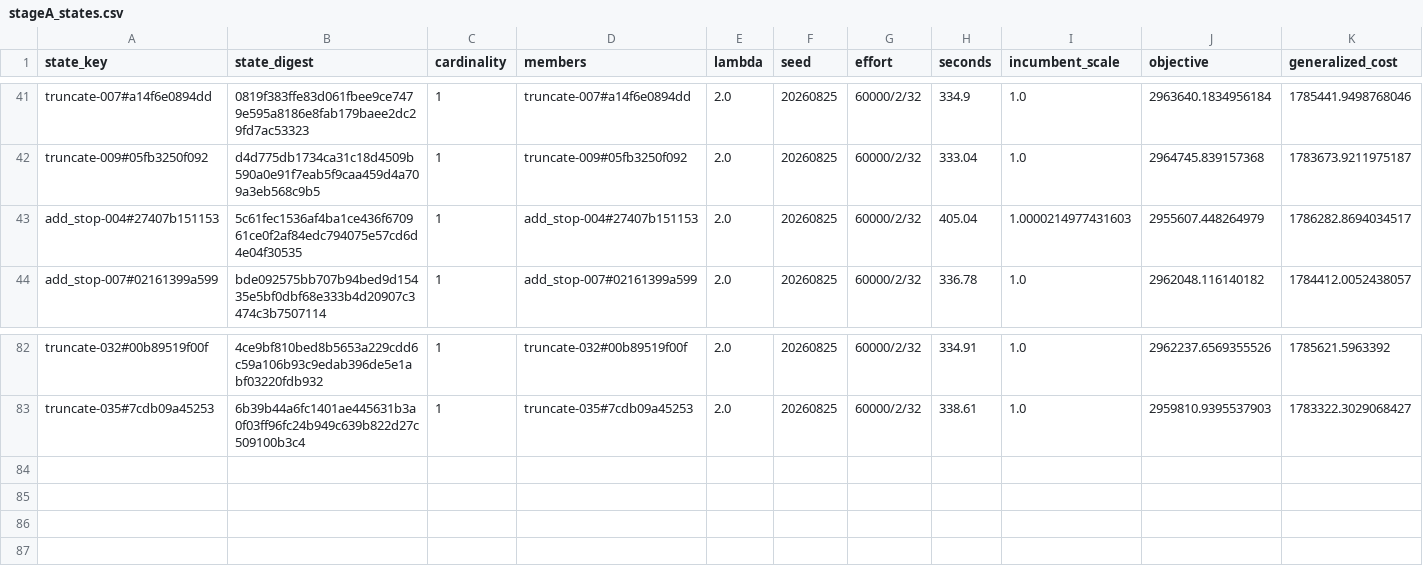
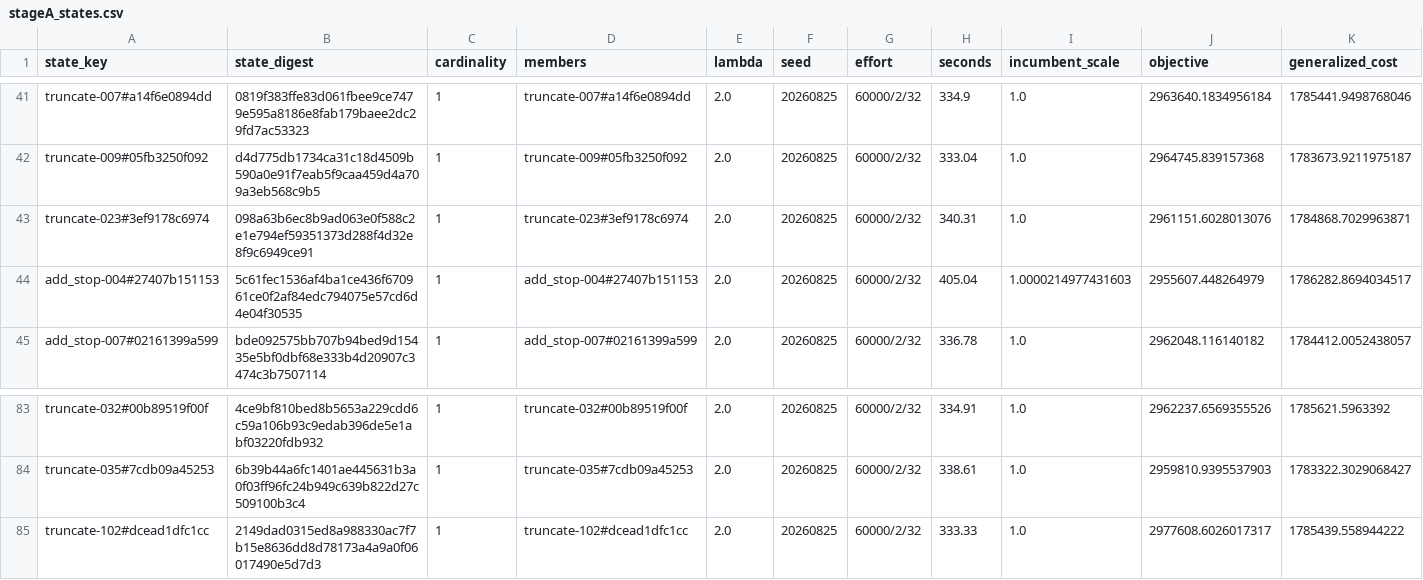
Before and after one commit to ian-gregory94/cota-route-optimization, a CSV file: outputs/exp3/stageA_states.csv, drawn as a sheet; only a part is shown, gaps mark what is left out; rows hold the shown columns only; the diff names each change by its address in the sheet, - before the commit and + after, or states it on an @@ line.

```diff
--- a/outputs/exp3/stageA_states.csv
+++ b/outputs/exp3/stageA_states.csv
+row 43: truncate-023#3ef9178c6974 | 098a63b6ec8b9ad063e0f588c2e1e794ef59351373d288f4d32e8f9c6949ce91 | 1 | truncate-023#3ef9178c6974 | 2.0 | 20260825 | 60000/2/32 | 340.31 | 1.0 | 2961151.6028013076 | 1784868.7029963871
+row 85: truncate-102#dcead1dfc1cc | 2149dad0315ed8a988330ac7f7b15e8636dd8d78173a4a9a0f06017490e5d7d3 | 1 | truncate-102#dcead1dfc1cc | 2.0 | 20260825 | 60000/2/32 | 333.33 | 1.0 | 2977608.6026017317 | 1785439.558944222
```
Also changed, not shown: 12 other files.
